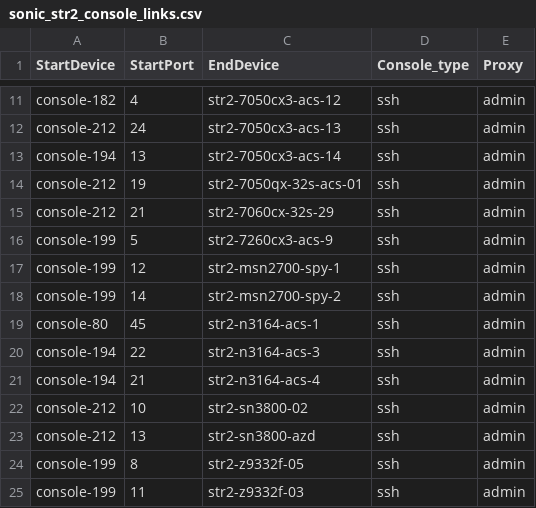
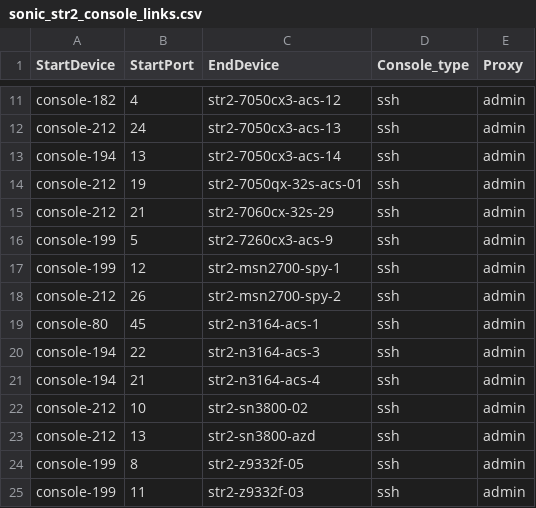
Before and after one commit to lolyu/sonic-mgmt, a CSV file: ansible/files/sonic_str2_console_links.csv, drawn as a sheet; only a part is shown, gaps mark what is left out.

```diff
--- a/ansible/files/sonic_str2_console_links.csv
+++ b/ansible/files/sonic_str2_console_links.csv
@@ -17,3 +17,3 @@ console-199,5,str2-7260cx3-acs-9,ssh,admin
 console-199,12,str2-msn2700-spy-1,ssh,admin
-console-199,14,str2-msn2700-spy-2,ssh,admin
+console-212,26,str2-msn2700-spy-2,ssh,admin
 console-80,45,str2-n3164-acs-1,ssh,admin
```
Also changed, not shown: ansible/files/sonic_strtk5_devices.csv, ansible/files/sonic_strtk5_links.csv, 3 other files.
